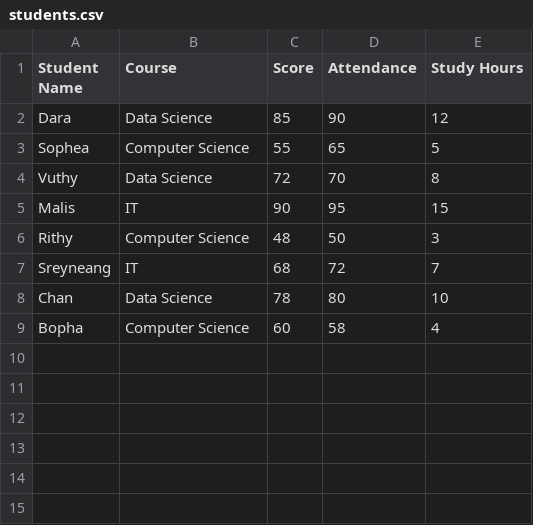
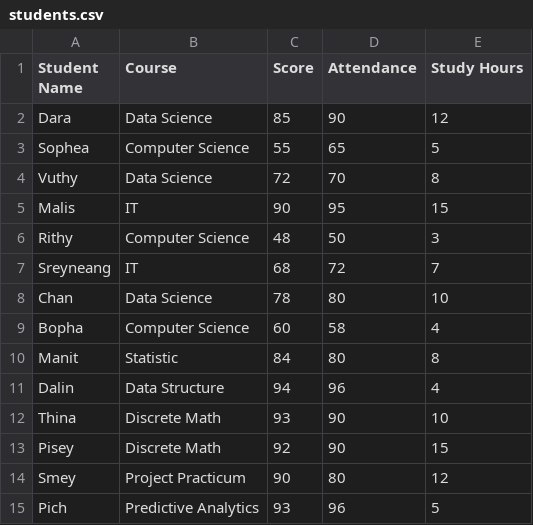
Before and after one commit to Dalin-Yun/EduRisk_WAD, a CSV file: students.csv, drawn as a sheet; the diff names each change by its address in the sheet, - before the commit and + after, or states it on an @@ line.

Commit message:
Update EduRisk Analytics

```diff
--- a/students.csv
+++ b/students.csv
+row 10: Manit | Statistic | 84 | 80 | 8
+row 11: Dalin | Data Structure | 94 | 96 | 4
+row 12: Thina | Discrete Math | 93 | 90 | 10
+row 13: Pisey | Discrete Math | 92 | 90 | 15
+row 14: Smey | Project Practicum | 90 | 80 | 12
+row 15: Pich | Predictive Analytics | 93 | 96 | 5
```
Also changed, not shown: 2 other files.
